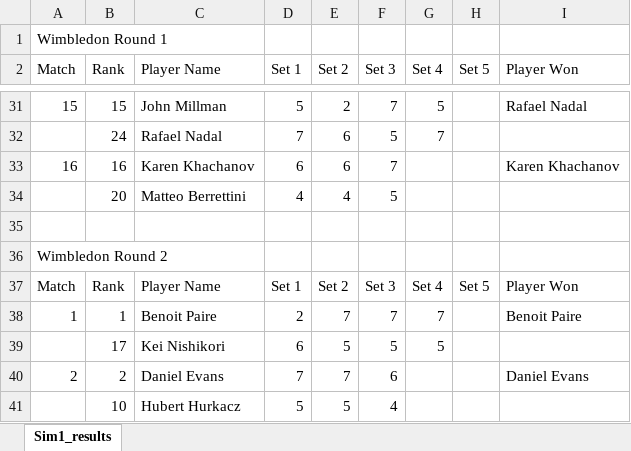
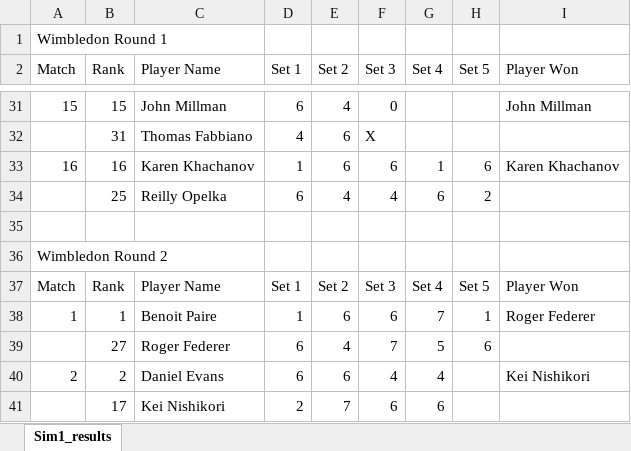
Before and after one commit to sriksrik7/SYS-611, an Excel workbook: Final Project/TennisModel/Wimbledon_Model_Results.xlsx, sheet Sim1_results, drawn as a sheet; only a part is shown, gaps mark what is left out; values as stored, in another font and other column widths than the file's, no borders; removed rows and columns are numbered as before the commit, all else as after; the diff covers the shown part only; the diff names each change by its address in the sheet, - before the commit and + after, or states it on an @@ line.

Commit message:
Updated the tennis model to include player's injury process generator
Updated the tennis model to include player's injury process generator

```diff
--- a/Final Project/TennisModel/Wimbledon_Model_Results.xlsx (sheet Sim1_results)
+++ b/Final Project/TennisModel/Wimbledon_Model_Results.xlsx (sheet Sim1_results)
-D31 (Set 1): 5
+D31 (Set 1): 6
-E31 (Set 2): 2
+E31 (Set 2): 4
-F31 (Set 3): 7
+F31 (Set 3): 0
-G31 (Set 4): 5
+G31 (Set 4): (empty)
-I31 (Player Won): Rafael Nadal
+I31 (Player Won): John Millman
-row 32:  | 24 | Rafael Nadal | 7 | 6 | 5 | 7
+row 32:  | 31 | Thomas Fabbiano | 4 | 6 | X
-D33 (Set 1): 6
+D33 (Set 1): 1
-F33 (Set 3): 7
+F33 (Set 3): 6
-G33 (Set 4): (empty)
+G33 (Set 4): 1
-H33 (Set 5): (empty)
+H33 (Set 5): 6
-row 34:  | 20 | Matteo Berrettini | 4 | 4 | 5
+row 34:  | 25 | Reilly Opelka | 6 | 4 | 4 | 6 | 2
-D38 (Set 1): 2
+D38 (Set 1): 1
-E38 (Set 2): 7
+E38 (Set 2): 6
-F38 (Set 3): 7
+F38 (Set 3): 6
-H38 (Set 5): (empty)
+H38 (Set 5): 1
-I38 (Player Won): Benoit Paire
+I38 (Player Won): Roger Federer
-row 39:  | 17 | Kei Nishikori | 6 | 5 | 5 | 5
+row 39:  | 27 | Roger Federer | 6 | 4 | 7 | 5 | 6
-D40 (Set 1): 7
+D40 (Set 1): 6
-E40 (Set 2): 7
+E40 (Set 2): 6
-F40 (Set 3): 6
+F40 (Set 3): 4
-G40 (Set 4): (empty)
+G40 (Set 4): 4
-I40 (Player Won): Daniel Evans
+I40 (Player Won): Kei Nishikori
-row 41:  | 10 | Hubert Hurkacz | 5 | 5 | 4
+row 41:  | 17 | Kei Nishikori | 2 | 7 | 6 | 6
```
Also changed, not shown: 35 added rows, 35 removed rows and 84 edited cells elsewhere in this sheet, 2 other files.
